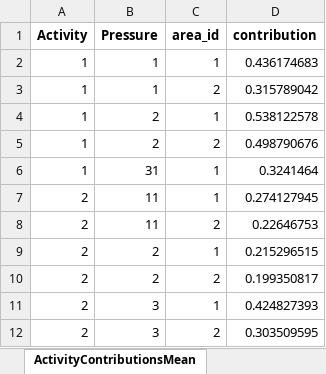
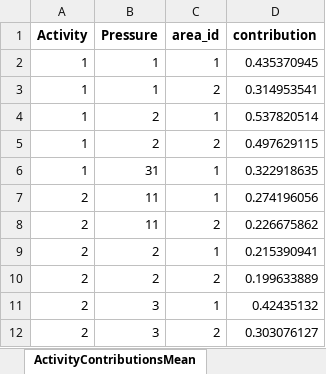
Before and after one commit to helcomsecretariat/SOM, an Excel workbook: protect_baltic/src/data/example/exampleResults.xlsx, sheet ActivityContributionsMean, drawn as a sheet; values as stored, in another font and other column widths than the file's, no borders; the diff names each change by its address in the sheet, - before the commit and + after, or states it on an @@ line.

```diff
--- a/protect_baltic/src/data/example/exampleResults.xlsx (sheet ActivityContributionsMean)
+++ b/protect_baltic/src/data/example/exampleResults.xlsx (sheet ActivityContributionsMean)
-D2 (contribution): 0.436174683
+D2 (contribution): 0.435370945
-D3 (contribution): 0.315789042
+D3 (contribution): 0.314953541
-D4 (contribution): 0.538122578
+D4 (contribution): 0.537820514
-D5 (contribution): 0.498790676
+D5 (contribution): 0.497629115
-D6 (contribution): 0.3241464
+D6 (contribution): 0.322918635
-D7 (contribution): 0.274127945
+D7 (contribution): 0.274196056
-D8 (contribution): 0.22646753
+D8 (contribution): 0.226675862
-D9 (contribution): 0.215296515
+D9 (contribution): 0.215390941
-D10 (contribution): 0.199350817
+D10 (contribution): 0.199633889
-D11 (contribution): 0.424827393
+D11 (contribution): 0.42435132
-D12 (contribution): 0.303509595
+D12 (contribution): 0.303076127
```
Also changed, not shown: sheet ActivityContributionsError, sheet PressureContributionsMean, sheet PressureContributionsError, sheet PressureMean, sheet PressureError, sheet MeasureEffectsMean, 5 more sheets, other sheet tabs, 1 other file.
